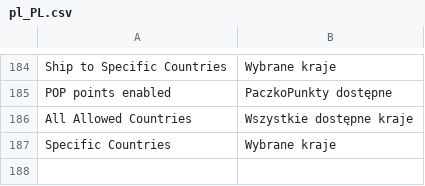
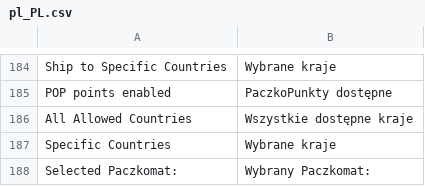
Before and after one commit to InPost-Magento/smartmage_inpost, a CSV file: i18n/pl_PL.csv, drawn as a sheet; only a part is shown, gaps mark what is left out.

Commit message:
HEL-291 added selected Paczkomat to Shipping & Handling Information section on admin order view

```diff
--- a/i18n/pl_PL.csv
+++ b/i18n/pl_PL.csv
@@ -187 +187,2 @@ All Allowed Countries,Wszystkie dostępne kraje
 Specific Countries,Wybrane kraje
+Selected Paczkomat:,Wybrany Paczkomat:
```
Also changed, not shown: 2 other files.
